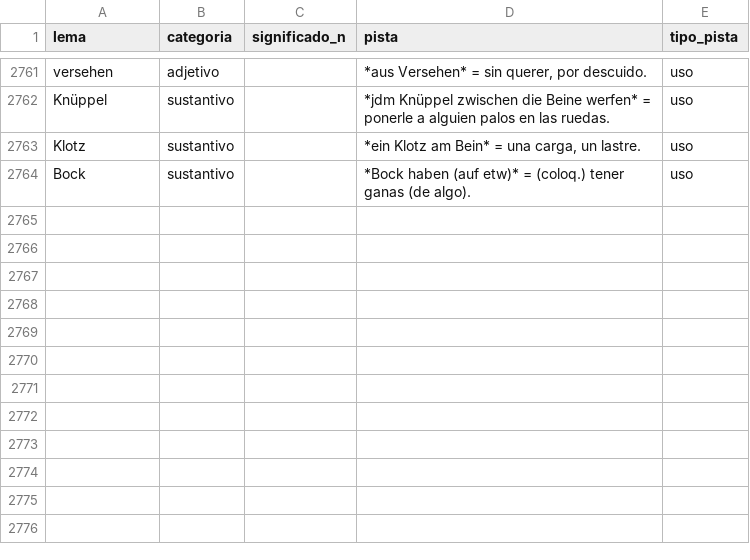
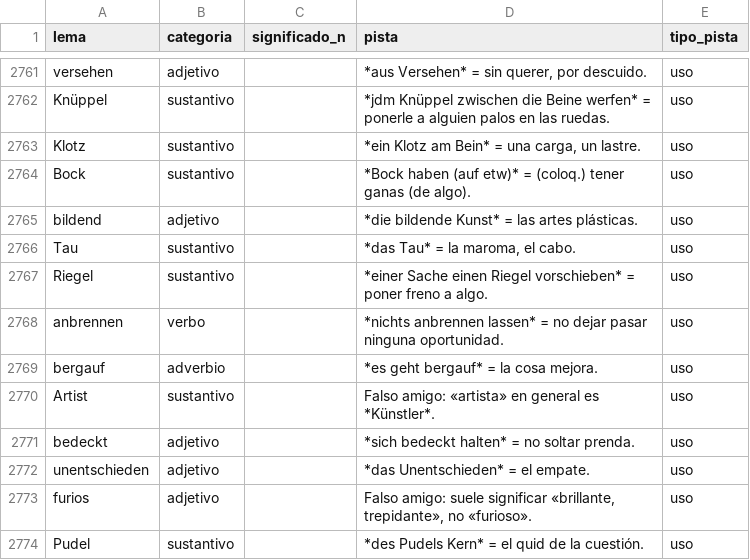
Before and after one commit to pilotcamacho/Vocabeln_Deutsch, a CSV file: data/curacion/pistas.csv, drawn as a sheet; only a part is shown, gaps mark what is left out.

```diff
--- a/data/curacion/pistas.csv
+++ b/data/curacion/pistas.csv
@@ -2764 +2764,11 @@ Klotz,sustantivo,,"*ein Klotz am Bein* = una carga, un lastre.",uso
 Bock,sustantivo,,*Bock haben (auf etw)* = (coloq.) tener ganas (de algo).,uso
+bildend,adjetivo,,*die bildende Kunst* = las artes plásticas.,uso
+Tau,sustantivo,,"*das Tau* = la maroma, el cabo.",uso
+Riegel,sustantivo,,*einer Sache einen Riegel vorschieben* = poner freno a algo.,uso
+anbrennen,verbo,,*nichts anbrennen lassen* = no dejar pasar ninguna oportunidad.,uso
+bergauf,adverbio,,*es geht bergauf* = la cosa mejora.,uso
+Artist,sustantivo,,Falso amigo: «artista» en general es *Künstler*.,uso
+bedeckt,adjetivo,,*sich bedeckt halten* = no soltar prenda.,uso
+unentschieden,adjetivo,,*das Unentschieden* = el empate.,uso
+furios,adjetivo,,"Falso amigo: suele significar «brillante, trepidante», no «furioso».",uso
+Pudel,sustantivo,,*des Pudels Kern* = el quid de la cuestión.,uso
```
Also changed, not shown: data/curacion/descartes.csv, data/curacion/tramos.csv, 4 other files.
